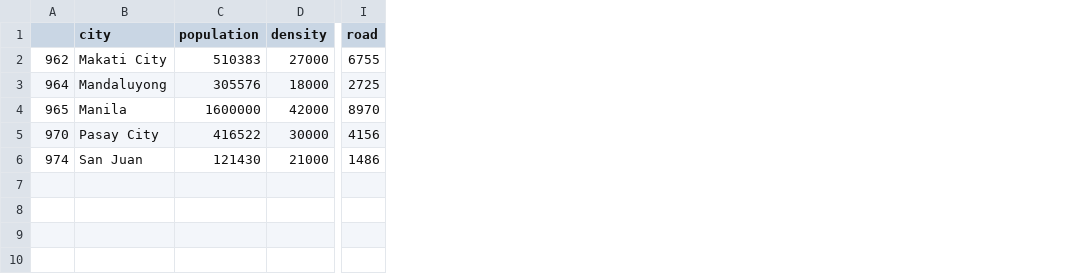
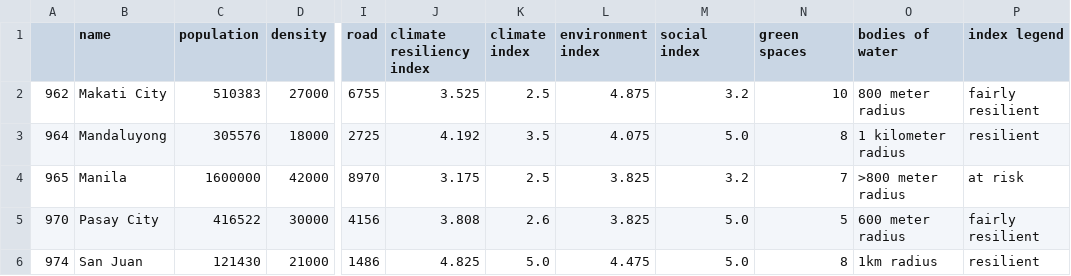
Before and after one commit to Cyntwikip/TigerDash, a CSV file: tigerdash.csv, drawn as a sheet; only a part is shown, gaps mark what is left out; the diff names each change by its address in the sheet, - before the commit and + after, or states it on an @@ line.

```diff
--- a/tigerdash.csv
+++ b/tigerdash.csv
+column J (climate resiliency index), rows 2-6: 3.525 | 4.192 | 3.175 | 3.808 | 4.825
+column K (climate index), rows 2-6: 2.5 | 3.5 | 2.5 | 2.6 | 5.0
+column L (environment index), rows 2-6: 4.875 | 4.075 | 3.825 | 3.825 | 4.475
+column M (social index), rows 2-6: 3.2 | 5.0 | 3.2 | 5.0 | 5.0
+column N (green spaces), rows 2-6: 10 | 8 | 7 | 5 | 8
+column O (bodies of water), rows 2-6: 800 meter radius | 1 kilometer radius | >800 meter radius | 600 meter radius | 1km radius
+column P (index legend), rows 2-6: fairly resilient | resilient | at risk | fairly resilient | resilient
-B1: city
+B1: name
```
Also changed, not shown: 5 other files.
